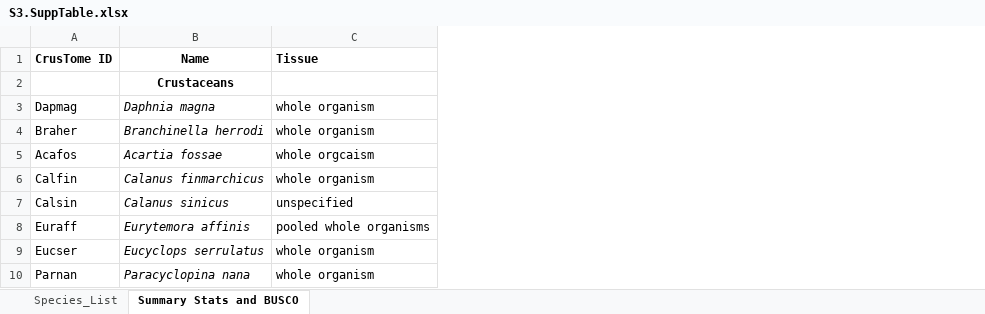
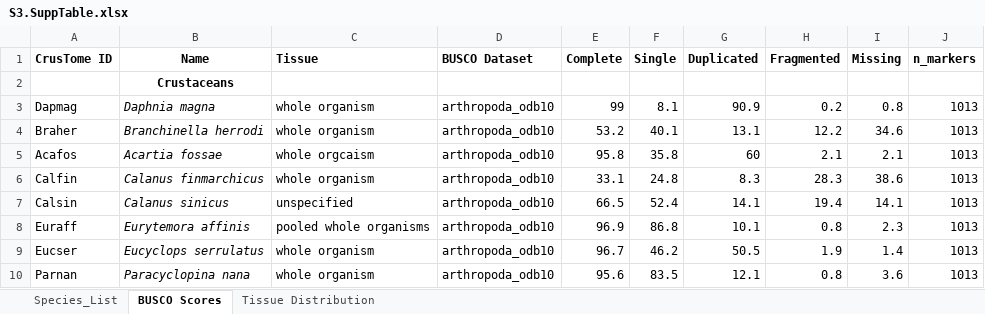
Before and after one commit to invertome/crustome, an Excel workbook: supplementary/S3.SuppTable.xlsx, sheet BUSCO Scores, drawn as a sheet; only a part is shown; values as stored, in another font and other column widths than the file's, no borders; the diff names each change by its address in the sheet, - before the commit and + after, or states it on an @@ line.

```diff
--- a/supplementary/S3.SuppTable.xlsx (sheet BUSCO Scores)
+++ b/supplementary/S3.SuppTable.xlsx (sheet BUSCO Scores)
-sheet tab: Summary Stats and BUSCO
+sheet tab: BUSCO Scores
+sheet tab: Tissue Distribution
+column D (BUSCO Dataset), rows 3-10: all arthropoda_odb10
+column E (Complete), rows 3-10: 99 | 53.2 | 95.8 | 33.1 | 66.5 | 96.9 | 96.7 | 95.6
+column F (Single), rows 3-10: 8.1 | 40.1 | 35.8 | 24.8 | 52.4 | 86.8 | 46.2 | 83.5
+column G (Duplicated), rows 3-10: 90.9 | 13.1 | 60 | 8.3 | 14.1 | 10.1 | 50.5 | 12.1
+column H (Fragmented), rows 3-10: 0.2 | 12.2 | 2.1 | 28.3 | 19.4 | 0.8 | 1.9 | 0.8
+column I (Missing), rows 3-10: 0.8 | 34.6 | 2.1 | 38.6 | 14.1 | 2.3 | 1.4 | 3.6
+column J (n_markers), rows 3-10: all 1013
```
Also changed, not shown: charts or pictures, 2 other files.
